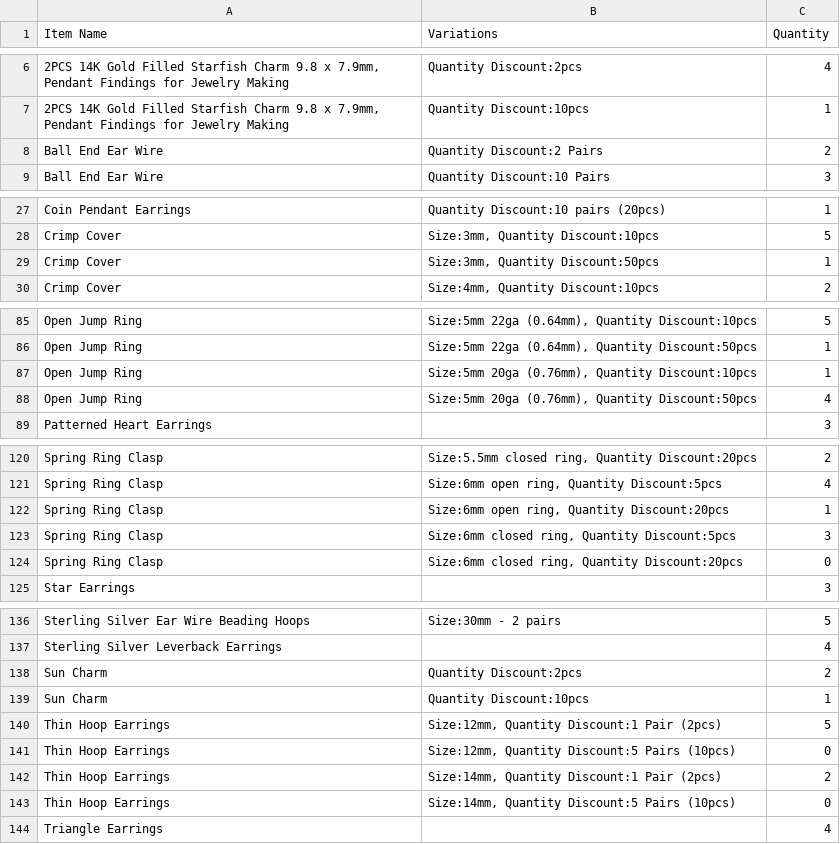
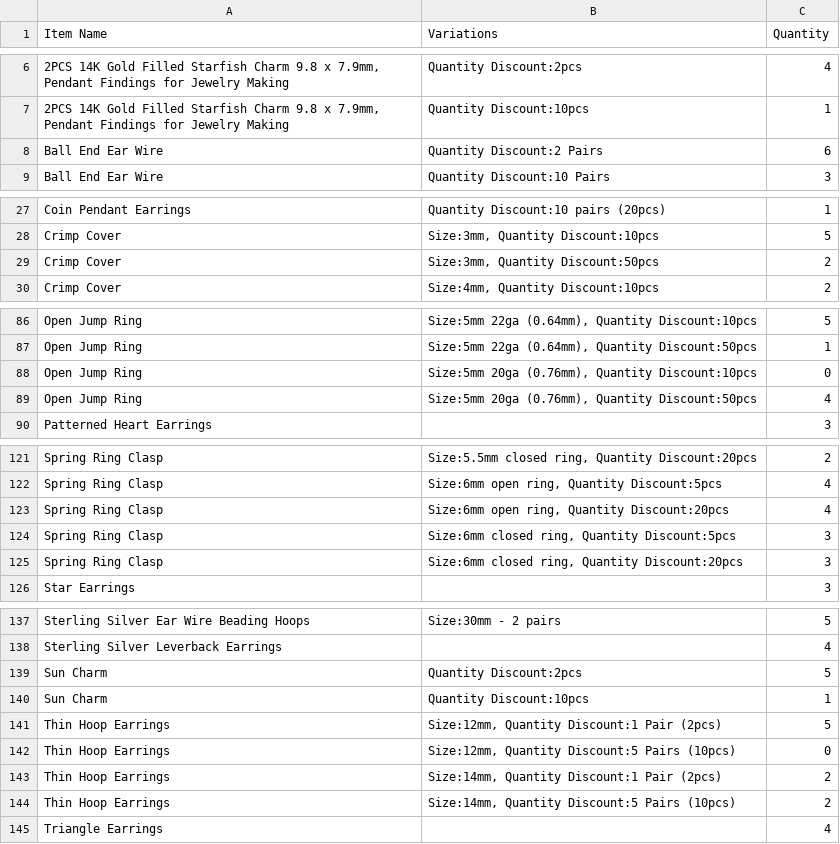
Before and after one commit to alexfang324/etsy_veryk_app, a CSV file: data_file/sparkleland_inventory_data.csv (was inventory_data.csv), drawn as a sheet; only a part is shown, gaps mark what is left out; the diff covers the shown part only.

```diff
--- a/inventory_data.csv
+++ b/data_file/sparkleland_inventory_data.csv
@@ -7,3 +7,3 @@ Item Name,Variations,Quantity
 "2PCS 14K Gold Filled Starfish Charm 9.8 x 7.9mm, Pendant Findings for Jewelry Making","Quantity Discount:10pcs",1
-"Ball End Ear Wire","Quantity Discount:2 Pairs",2
+"Ball End Ear Wire","Quantity Discount:2 Pairs",6
 "Ball End Ear Wire","Quantity Discount:10 Pairs",3
@@ -28,3 +28,3 @@ Item Name,Variations,Quantity
 "Crimp Cover","Size:3mm, Quantity Discount:10pcs",5
-"Crimp Cover","Size:3mm, Quantity Discount:50pcs",1
+"Crimp Cover","Size:3mm, Quantity Discount:50pcs",2
 "Crimp Cover","Size:4mm, Quantity Discount:10pcs",2
@@ -86,3 +87,3 @@ Item Name,Variations,Quantity
 "Open Jump Ring","Size:5mm 22ga (0.64mm), Quantity Discount:50pcs",1
-"Open Jump Ring","Size:5mm 20ga (0.76mm), Quantity Discount:10pcs",1
+"Open Jump Ring","Size:5mm 20ga (0.76mm), Quantity Discount:10pcs",0
 "Open Jump Ring","Size:5mm 20ga (0.76mm), Quantity Discount:50pcs",4
@@ -121,5 +122,5 @@ Item Name,Variations,Quantity
 "Spring Ring Clasp","Size:6mm open ring, Quantity Discount:5pcs",4
-"Spring Ring Clasp","Size:6mm open ring, Quantity Discount:20pcs",1
+"Spring Ring Clasp","Size:6mm open ring, Quantity Discount:20pcs",4
 "Spring Ring Clasp","Size:6mm closed ring, Quantity Discount:5pcs",3
-"Spring Ring Clasp","Size:6mm closed ring, Quantity Discount:20pcs",0
+"Spring Ring Clasp","Size:6mm closed ring, Quantity Discount:20pcs",3
 "Star Earrings","",3
@@ -137,3 +138,3 @@ Item Name,Variations,Quantity
 "Sterling Silver Leverback Earrings","",4
-"Sun Charm","Quantity Discount:2pcs",2
+"Sun Charm","Quantity Discount:2pcs",5
 "Sun Charm","Quantity Discount:10pcs",1
@@ -142,3 +143,3 @@ Item Name,Variations,Quantity
 "Thin Hoop Earrings","Size:14mm, Quantity Discount:1 Pair (2pcs)",2
-"Thin Hoop Earrings","Size:14mm, Quantity Discount:5 Pairs (10pcs)",0
+"Thin Hoop Earrings","Size:14mm, Quantity Discount:5 Pairs (10pcs)",2
 "Triangle Earrings","",4
```
Also changed, not shown: 1 added row and 33 edited cells elsewhere in this file, 21 other files.
